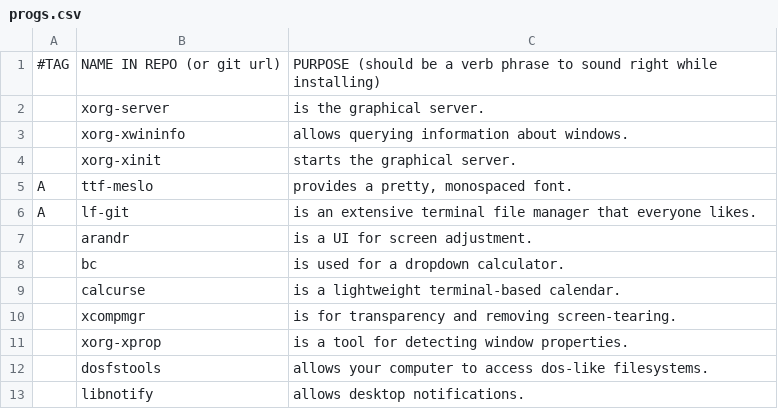
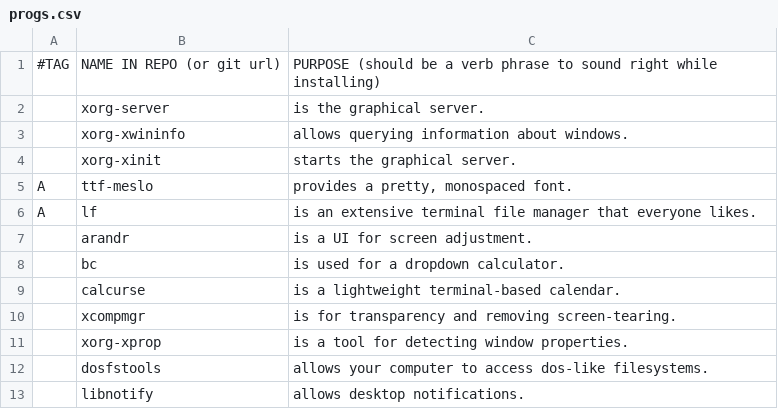
Before and after one commit to thatguynoe/NARBS, a CSV file: progs.csv, drawn as a sheet; only a part is shown.

Commit message:
Change lf-git to lf

```diff
--- a/progs.csv
+++ b/progs.csv
@@ -5,3 +5,3 @@
 A,ttf-meslo,"provides a pretty, monospaced font."
-A,lf-git,"is an extensive terminal file manager that everyone likes."
+A,lf,"is an extensive terminal file manager that everyone likes."
 ,arandr,"is a UI for screen adjustment."
```
